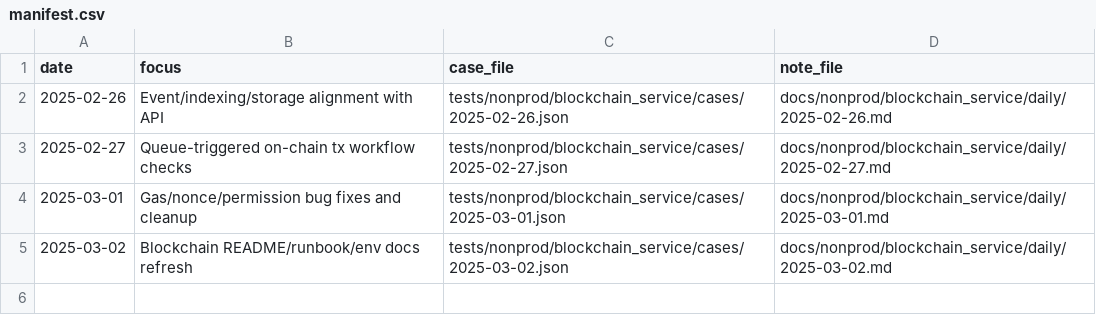
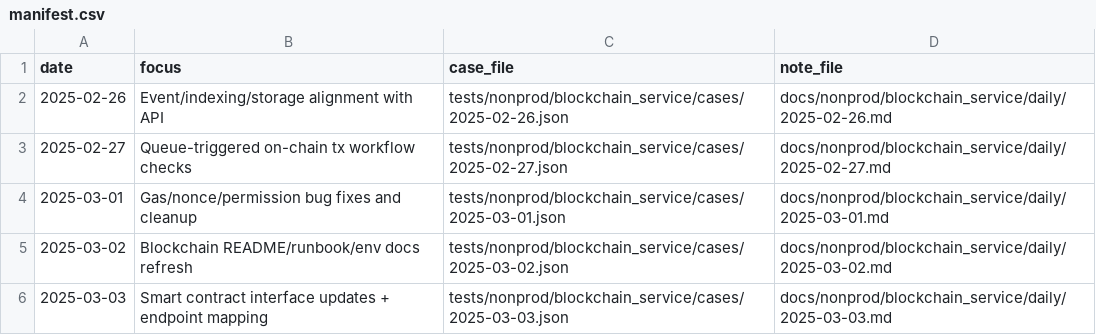
Before and after one commit to TalhaArjumand/Aidchain_Blockchain, a CSV file: docs/nonprod/blockchain_service/manifest.csv, drawn as a sheet; the diff names each change by its address in the sheet, - before the commit and + after, or states it on an @@ line.

Commit message:
test(blockchain): add nonprod blockchain-api case for 2025-03-03

```diff
--- a/docs/nonprod/blockchain_service/manifest.csv
+++ b/docs/nonprod/blockchain_service/manifest.csv
+row 6: 2025-03-03 | Smart contract interface updates + endpoint mapping | tests/nonprod/blockchain_service/cases/2025-03-03.json | docs/nonprod/blockchain_service/daily/2025-03-03.md
```
Also changed, not shown: 2 other files.
